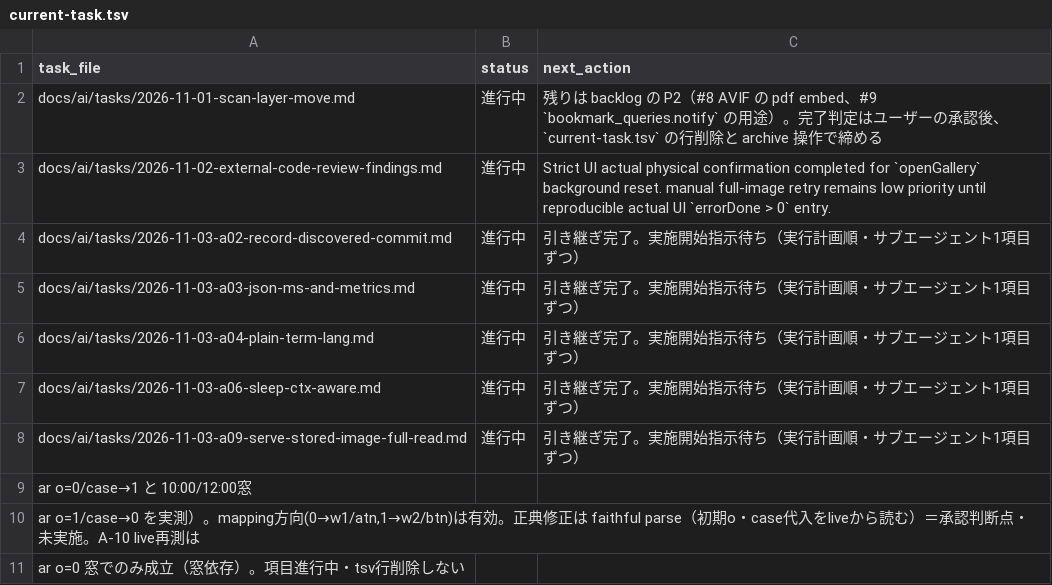
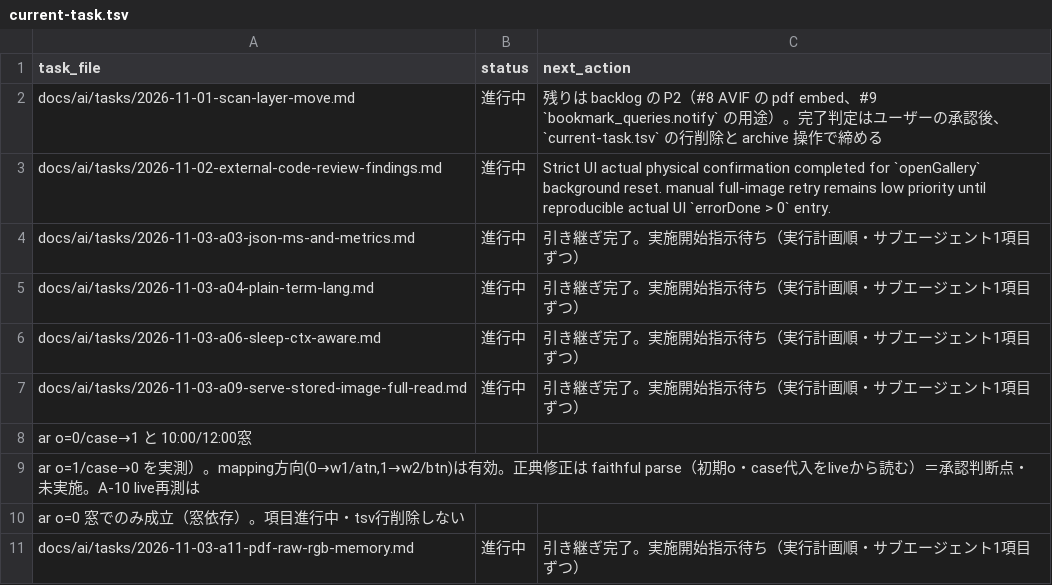
Before and after one commit to BWDSF3104/hitomi-hub, a TSV file: docs/ai/current-task.tsv, drawn as a sheet; only a part is shown; the shorter side is filled out with more unchanged rows.

Commit message:
perf: A-02/C-03 record 部分を request あたり 1 transaction へまとめ commit 回数を request あたり 1 に（recordDiscoveredBatch 追加・CLI search 1 tx・search handler record phase batch 1 呼び出し。合格条件テスト mocked fetch/DB で固定: request1=1 commit（fetch→begin→exec-in-tx×25→commit）、修正前基準=25、empty ids=0、2回目行数不変。実測 canonical server 25 ids: record 935→45/38ms（rebuilt exe・scratch root）。go vet clean・go test ok 39.958s・pytest 38 passed 3.67s（canonical build freshness 含む）。task_manager end で close（tsv 参照行削除）

```diff
--- a/docs/ai/current-task.tsv
+++ b/docs/ai/current-task.tsv
@@ -3,3 +3,2 @@ docs/ai/tasks/2026-11-01-scan-layer-move.md	進行中	残りは backlog の P2
 docs/ai/tasks/2026-11-02-external-code-review-findings.md	進行中	Strict UI actual physical confirmation completed for `openGallery` background reset. manual full-image retry remains low priority until reproducible actual UI `errorDone > 0` entry.
-docs/ai/tasks/2026-11-03-a02-record-discovered-commit.md	進行中	引き継ぎ完了。実施開始指示待ち（実行計画順・サブエージェント1項目ずつ）
 docs/ai/tasks/2026-11-03-a03-json-ms-and-metrics.md	進行中	引き継ぎ完了。実施開始指示待ち（実行計画順・サブエージェント1項目ずつ）
```
Also changed, not shown: 5 other files.
